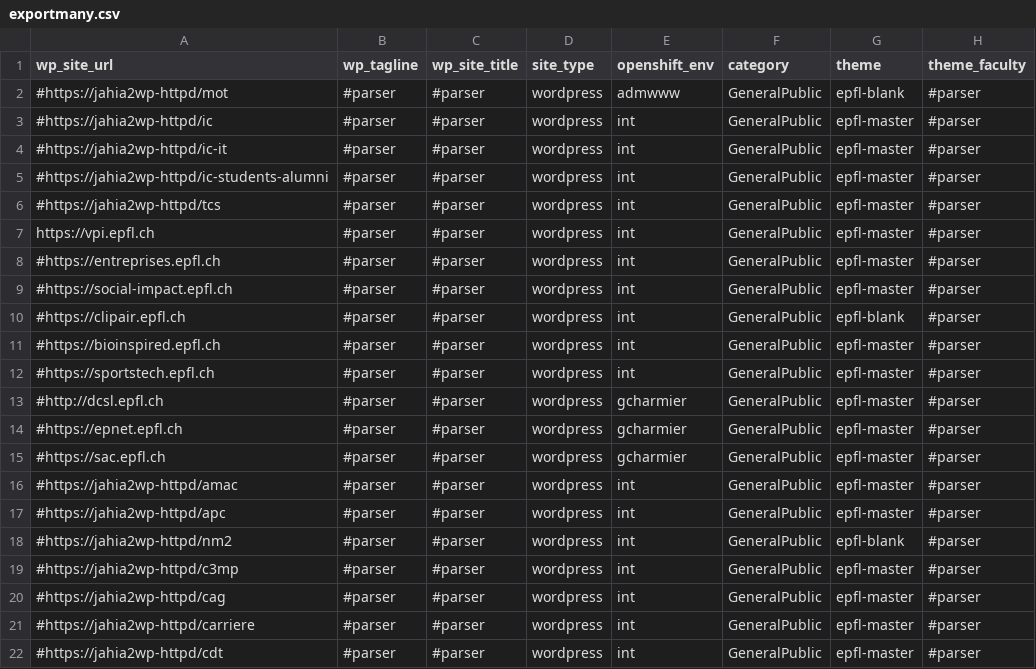
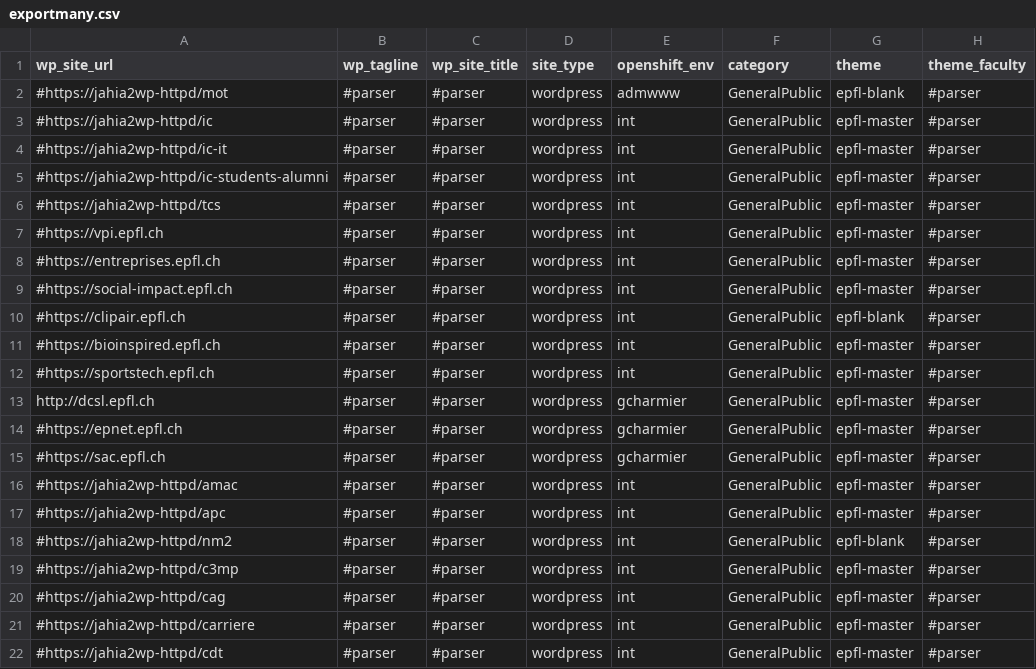
Before and after one commit to epfl-si/jahia2wp, a CSV file: src/vent-tools/exportmany.csv, drawn as a sheet; only a part is shown; the diff names each change by its address in the sheet, - before the commit and + after, or states it on an @@ line.

```diff
--- a/src/vent-tools/exportmany.csv
+++ b/src/vent-tools/exportmany.csv
-A7 (wp_site_url): https://vpi.epfl.ch
+A7 (wp_site_url): #https://vpi.epfl.ch
-A13 (wp_site_url): #http://dcsl.epfl.ch
+A13 (wp_site_url): http://dcsl.epfl.ch
```
Also changed, not shown: data/csv/ventilation-local.csv, 2 other files.
